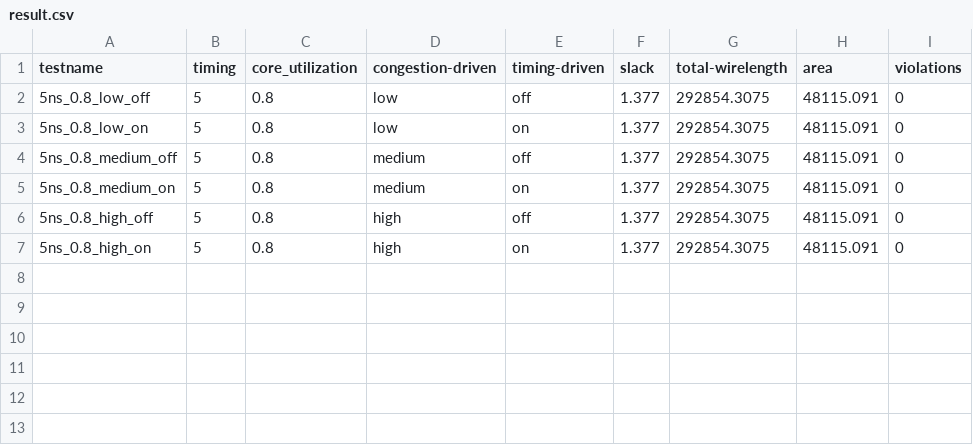
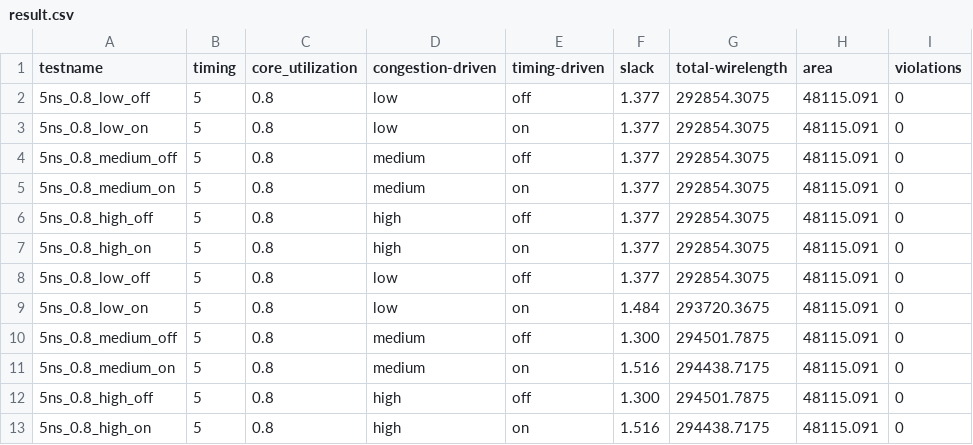
Before and after one commit to curry0622/VLSI-Physical-Design-Automation, a CSV file: HW1/result.csv, drawn as a sheet; the diff names each change by its address in the sheet, - before the commit and + after, or states it on an @@ line.

Commit message:
feat: tmp test result

```diff
--- a/HW1/result.csv
+++ b/HW1/result.csv
+row 8: 5ns_0.8_low_off | 5 | 0.8 | low | off | 1.377 | 292854.3075 | 48115.091 | 0
+row 9: 5ns_0.8_low_on | 5 | 0.8 | low | on | 1.484 | 293720.3675 | 48115.091 | 0
+row 10: 5ns_0.8_medium_off | 5 | 0.8 | medium | off | 1.300 | 294501.7875 | 48115.091 | 0
+row 11: 5ns_0.8_medium_on | 5 | 0.8 | medium | on | 1.516 | 294438.7175 | 48115.091 | 0
+row 12: 5ns_0.8_high_off | 5 | 0.8 | high | off | 1.300 | 294501.7875 | 48115.091 | 0
+row 13: 5ns_0.8_high_on | 5 | 0.8 | high | on | 1.516 | 294438.7175 | 48115.091 | 0
```
Also changed, not shown: 1 other file.
